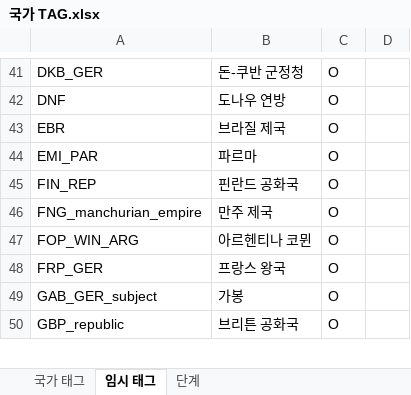
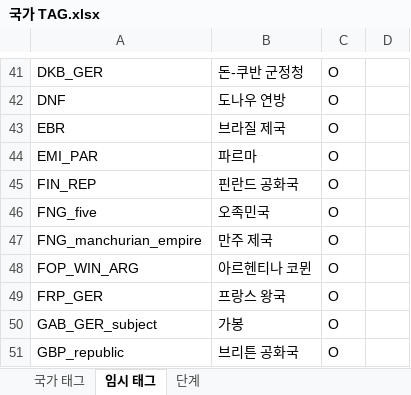
Before and after one commit to MADCAT416/megrez, an Excel workbook: 국가 TAG.xlsx, sheet 임시 태그, drawn as a sheet; only a part is shown, gaps mark what is left out; values as stored, in another font and other column widths than the file's, no borders; the diff names each change by its address in the sheet, - before the commit and + after, or states it on an @@ line.

```diff
--- a/국가 TAG.xlsx (sheet 임시 태그)
+++ b/국가 TAG.xlsx (sheet 임시 태그)
+row 46: FNG_five | 오족민국 | O
```
Also changed, not shown: sheet 국가 태그, hidden cells, 34 other files.
